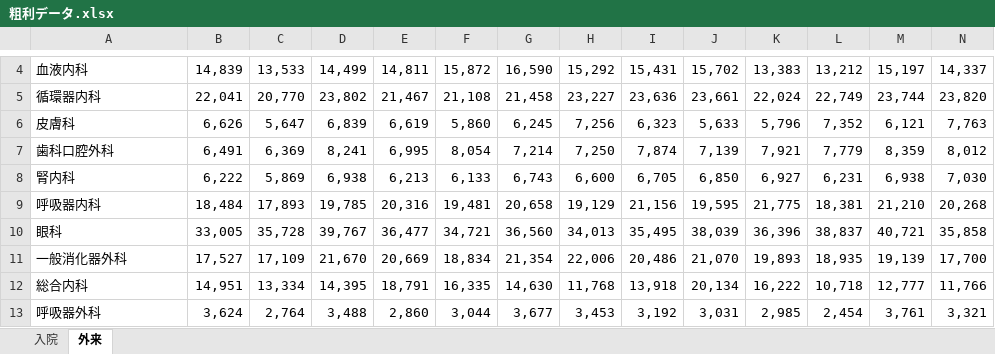
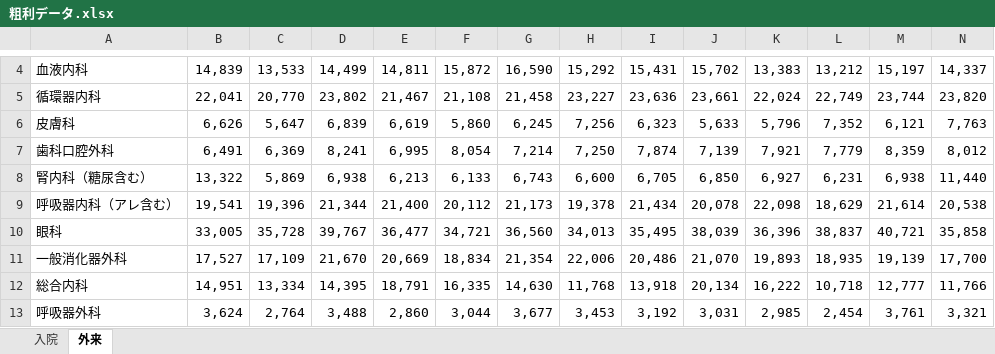
Before and after one commit to Genie-Scripts/Dashboard, an Excel workbook: data/profit_data/粗利データ.xlsx, sheet 外来, drawn as a sheet; only a part is shown, gaps mark what is left out; values as stored, in another font and other column widths than the file's, no borders; the diff covers the shown part only; the diff names each change by its address in the sheet, - before the commit and + after, or states it on an @@ line.

```diff
--- a/data/profit_data/粗利データ.xlsx (sheet 外来)
+++ b/data/profit_data/粗利データ.xlsx (sheet 外来)
-A8: 腎内科
+A8: 腎内科（糖尿含む）
-B8: 6,222
+B8: 13,322
-N8: 7,030
+N8: 11,440
-A9: 呼吸器内科
+A9: 呼吸器内科（アレ含む）
-B9: 18,484
+B9: 19,541
-C9: 17,893
+C9: 19,396
-D9: 19,785
+D9: 21,344
-E9: 20,316
+E9: 21,400
-F9: 19,481
+F9: 20,112
-G9: 20,658
+G9: 21,173
-H9: 19,129
+H9: 19,378
-I9: 21,156
+I9: 21,434
-J9: 19,595
+J9: 20,078
-K9: 21,775
+K9: 22,098
-L9: 18,381
+L9: 18,629
-M9: 21,210
+M9: 21,614
-N9: 20,268
+N9: 20,538
```
Also changed, not shown: 11 edited cells elsewhere in this sheet, sheet 入院, 4 other files.
